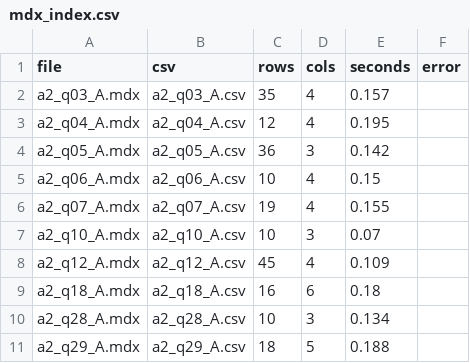
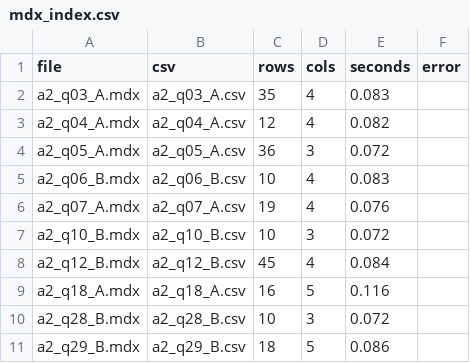
Before and after one commit to timg4/BusinessIntelligence, a CSV file: DWH2/mdx_out/mdx_index.csv, drawn as a sheet.

```diff
--- a/DWH2/mdx_out/mdx_index.csv
+++ b/DWH2/mdx_out/mdx_index.csv
@@ -1,11 +1,11 @@
 file,csv,rows,cols,seconds,error
-a2_q03_A.mdx,a2_q03_A.csv,35,4,0.157,
-a2_q04_A.mdx,a2_q04_A.csv,12,4,0.195,
-a2_q05_A.mdx,a2_q05_A.csv,36,3,0.142,
-a2_q06_A.mdx,a2_q06_A.csv,10,4,0.15,
-a2_q07_A.mdx,a2_q07_A.csv,19,4,0.155,
-a2_q10_A.mdx,a2_q10_A.csv,10,3,0.07,
-a2_q12_A.mdx,a2_q12_A.csv,45,4,0.109,
-a2_q18_A.mdx,a2_q18_A.csv,16,6,0.18,
-a2_q28_A.mdx,a2_q28_A.csv,10,3,0.134,
-a2_q29_A.mdx,a2_q29_A.csv,18,5,0.188,
+a2_q03_A.mdx,a2_q03_A.csv,35,4,0.083,
+a2_q04_A.mdx,a2_q04_A.csv,12,4,0.082,
+a2_q05_A.mdx,a2_q05_A.csv,36,3,0.072,
+a2_q06_B.mdx,a2_q06_B.csv,10,4,0.083,
+a2_q07_A.mdx,a2_q07_A.csv,19,4,0.076,
+a2_q10_B.mdx,a2_q10_B.csv,10,3,0.072,
+a2_q12_B.mdx,a2_q12_B.csv,45,4,0.084,
+a2_q18_A.mdx,a2_q18_A.csv,16,5,0.116,
+a2_q28_B.mdx,a2_q28_B.csv,10,3,0.072,
+a2_q29_B.mdx,a2_q29_B.csv,18,5,0.086,
```
Also changed, not shown: DWH2/mdx_out/a2_q18_A.csv, 23 other files.
